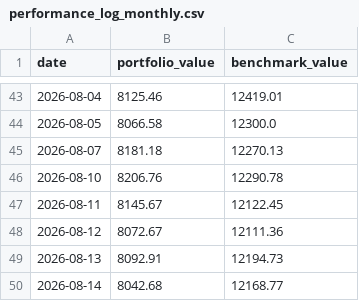
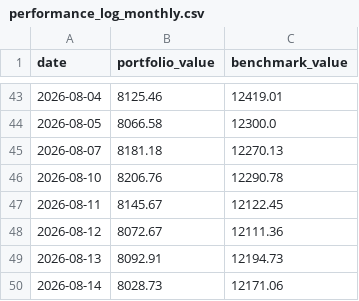
Before and after one commit to gustavwrisberg/paper-trader, a CSV file: performance_log_monthly.csv, drawn as a sheet; only a part is shown, gaps mark what is left out.

```diff
--- a/performance_log_monthly.csv
+++ b/performance_log_monthly.csv
@@ -49,2 +49,2 @@ date,portfolio_value,benchmark_value
 2026-08-13,8092.91,12194.73
-2026-08-14,8042.68,12168.77
+2026-08-14,8028.73,12171.06
```
Also changed, not shown: 1 other file.
